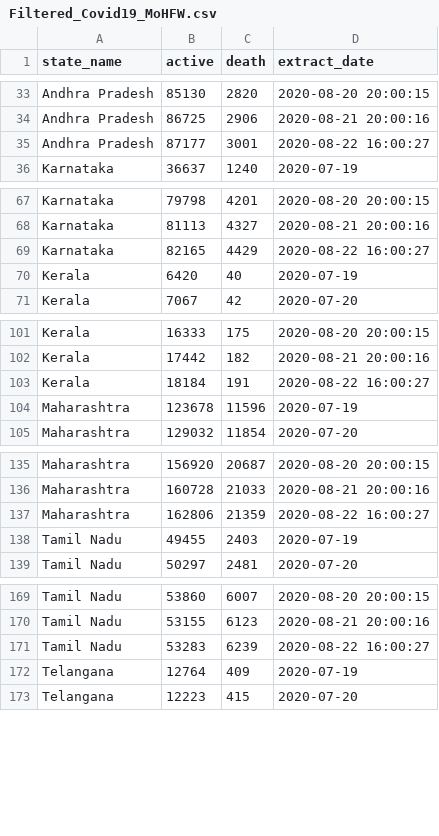
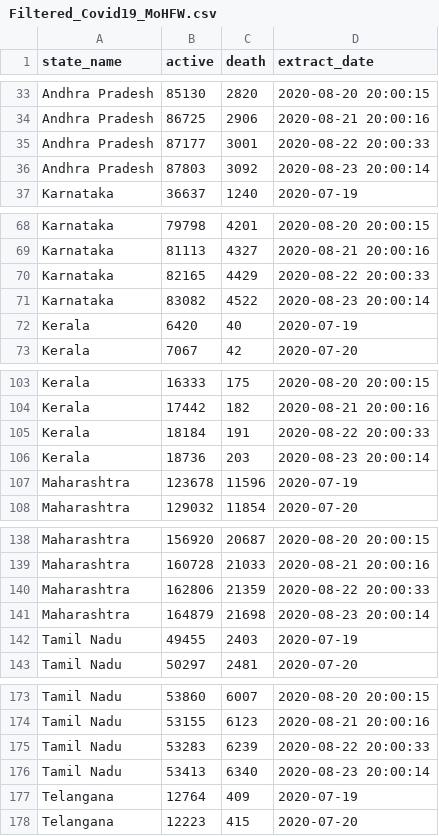
Before and after one commit to robinparriath/RPiWebsite, a CSV file: Datasets/Filtered_Covid19_MoHFW.csv, drawn as a sheet; only a part is shown, gaps mark what is left out; the diff covers the shown part only.

```diff
--- a/Datasets/Filtered_Covid19_MoHFW.csv
+++ b/Datasets/Filtered_Covid19_MoHFW.csv
@@ -34,3 +34,4 @@ Andhra Pradesh,85130,2820,2020-08-20 20:00:15
 Andhra Pradesh,86725,2906,2020-08-21 20:00:16
-Andhra Pradesh,87177,3001,2020-08-22 16:00:27
+Andhra Pradesh,87177,3001,2020-08-22 20:00:33
+Andhra Pradesh,87803,3092,2020-08-23 20:00:14
 Karnataka,36637,1240,2020-07-19
@@ -68,3 +69,4 @@ Karnataka,79798,4201,2020-08-20 20:00:15
 Karnataka,81113,4327,2020-08-21 20:00:16
-Karnataka,82165,4429,2020-08-22 16:00:27
+Karnataka,82165,4429,2020-08-22 20:00:33
+Karnataka,83082,4522,2020-08-23 20:00:14
 Kerala,6420,40,2020-07-19
@@ -102,3 +104,4 @@ Kerala,16333,175,2020-08-20 20:00:15
 Kerala,17442,182,2020-08-21 20:00:16
-Kerala,18184,191,2020-08-22 16:00:27
+Kerala,18184,191,2020-08-22 20:00:33
+Kerala,18736,203,2020-08-23 20:00:14
 Maharashtra,123678,11596,2020-07-19
@@ -136,3 +139,4 @@ Maharashtra,156920,20687,2020-08-20 20:00:15
 Maharashtra,160728,21033,2020-08-21 20:00:16
-Maharashtra,162806,21359,2020-08-22 16:00:27
+Maharashtra,162806,21359,2020-08-22 20:00:33
+Maharashtra,164879,21698,2020-08-23 20:00:14
 Tamil Nadu,49455,2403,2020-07-19
@@ -170,3 +174,4 @@ Tamil Nadu,53860,6007,2020-08-20 20:00:15
 Tamil Nadu,53155,6123,2020-08-21 20:00:16
-Tamil Nadu,53283,6239,2020-08-22 16:00:27
+Tamil Nadu,53283,6239,2020-08-22 20:00:33
+Tamil Nadu,53413,6340,2020-08-23 20:00:14
 Telangana,12764,409,2020-07-19
```
Also changed, not shown: 1 added row and 1 edited cell elsewhere in this file, Datasets/Filtered_Covid19_OWiD.csv, Datasets/Final_Covid19_MoHFW.csv, 2 other files.
